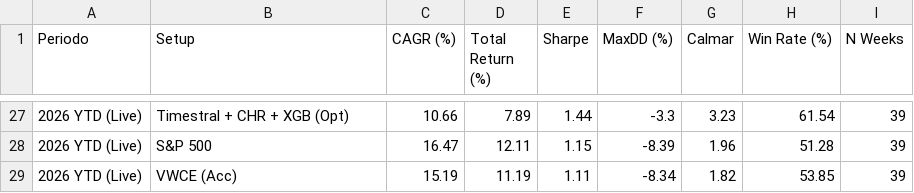
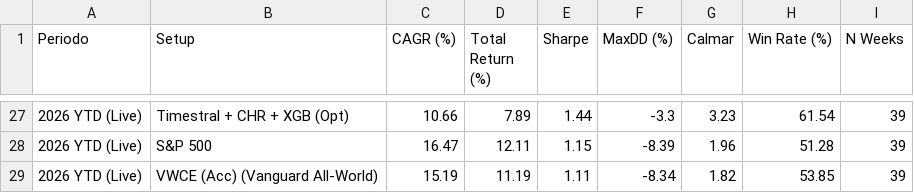
Before and after one commit to SerGOLD02/msc-algo-trading-system, a CSV file: TESI DATI PULITI/Dataset/TABELLA_COMPARATIVA_MODELLI_NATIVI.csv, drawn as a sheet; only a part is shown, gaps mark what is left out; the diff covers the shown part only; the diff names each change by its address in the sheet, - before the commit and + after, or states it on an @@ line.

```diff
--- a/TESI DATI PULITI/Dataset/TABELLA_COMPARATIVA_MODELLI_NATIVI.csv
+++ b/TESI DATI PULITI/Dataset/TABELLA_COMPARATIVA_MODELLI_NATIVI.csv
-B29 (Setup): VWCE (Acc)
+B29 (Setup): VWCE (Acc) (Vanguard All-World)
```
Also changed, not shown: 11 edited cells elsewhere in this file, 2 other files.
